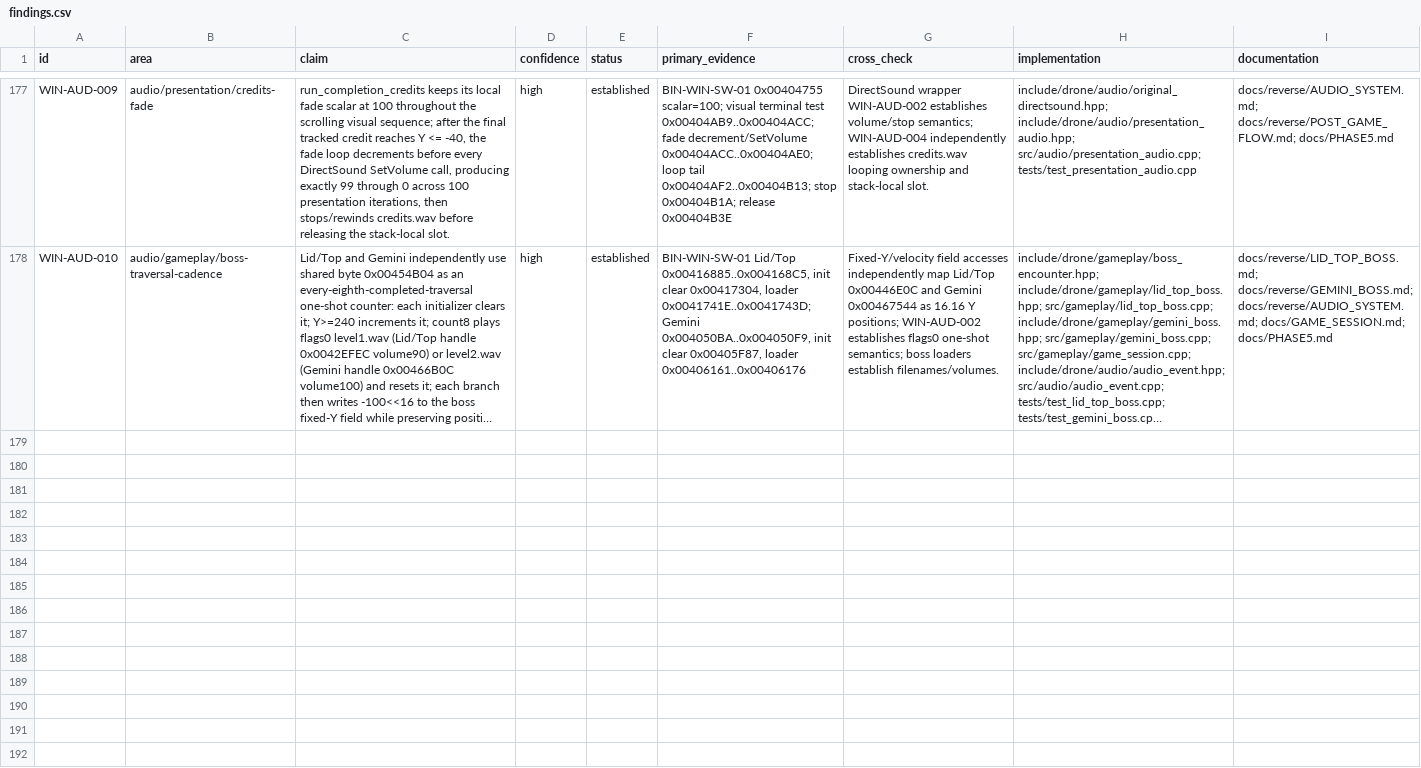
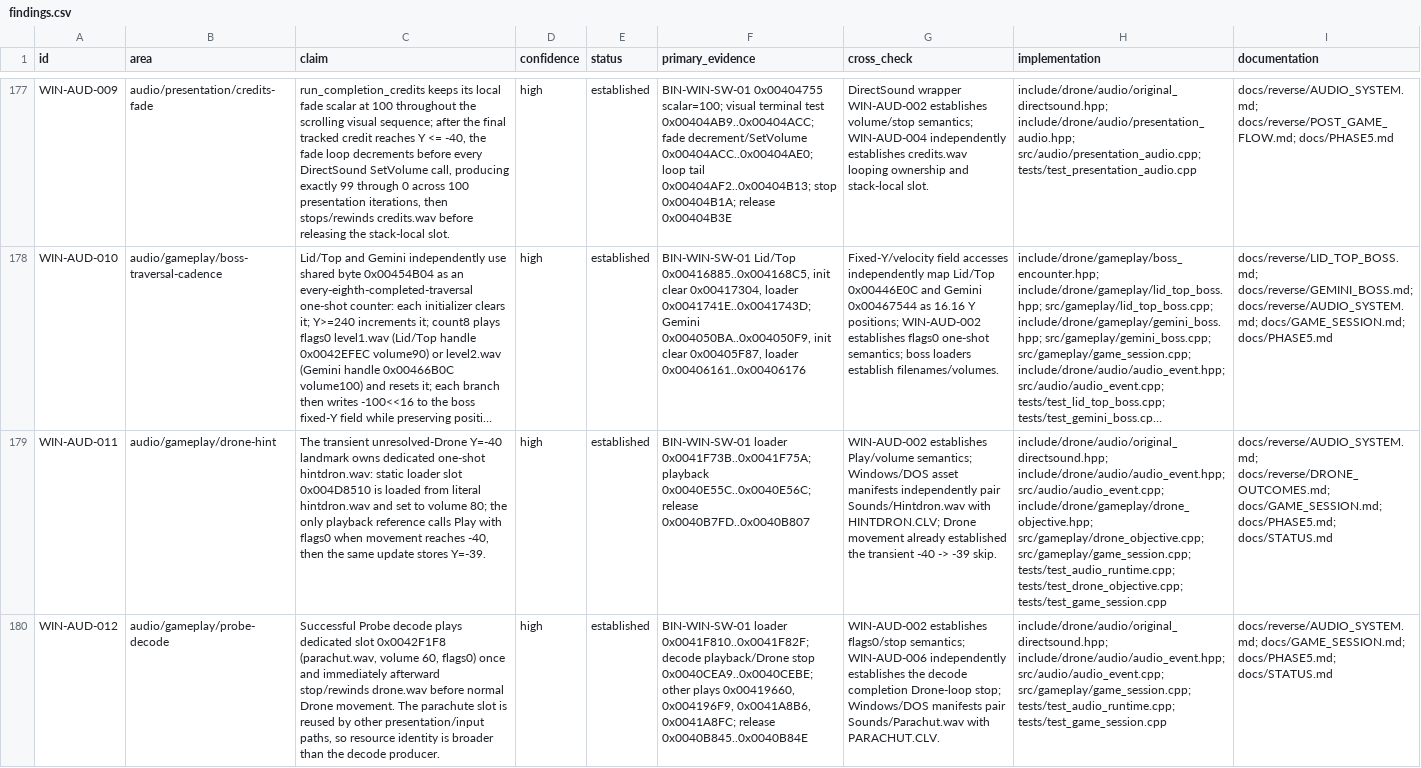
Before and after one commit to adamjvr/Drone, a CSV file: reverse/ledger/findings.csv, drawn as a sheet; only a part is shown, gaps mark what is left out; long unchanged cells end in …; the diff names each change by its address in the sheet, - before the commit and + after, or states it on an @@ line.

Commit message:
Integrate resolved Drone one-shot ownership

```diff
--- a/reverse/ledger/findings.csv
+++ b/reverse/ledger/findings.csv
+row 179: WIN-AUD-011 | audio/gameplay/drone-hint | The transient unresolved-Drone Y=-40 landmark owns dedicated one-shot hintdron.wav: static loader slot 0x004D8510 is loaded from literal hintdron.wav and set to volume 80; the only playback reference calls Play with flags0 when movement reaches -40, then the same update stores Y=-39. | high | established | BIN-WIN-SW-01 loader 0x0041F73B..0x0041F75A; playback 0x0040E55C..0x0040E56C; release 0x0040B7FD..0x0040B807 | WIN-AUD-002 establishes Play/volume semantics; Windows/DOS asset manifests independently pair Sounds/Hintdron.wav with HINTDRON.CLV; Drone movement already established the transient -40 -> -39 skip. | include/drone/audio/original_directsound.hpp; include/drone/audio/audio_event.hpp; src/audio/audio_event.cpp; include/drone/gameplay/drone_objective.hpp; src/gameplay/drone_objective.cpp; src/gameplay/game_session.cpp; tests/test_audio_runtime.cpp; tests/test_drone_objective.cpp; tests/test_game_session.cpp | docs/reverse/AUDIO_SYSTEM.md; docs/reverse/DRONE_OUTCOMES.md; docs/GAME_SESSION.md; docs/PHASE5.md; docs/STATUS.md
+row 180: WIN-AUD-012 | audio/gameplay/probe-decode | Successful Probe decode plays dedicated slot 0x0042F1F8 (parachut.wav, volume 60, flags0) once and immediately afterward stop/rewinds drone.wav before normal Drone movement. The parachute slot is reused by other presentation/input paths, so resource identity is broader than the decode producer. | high | established | BIN-WIN-SW-01 loader 0x0041F810..0x0041F82F; decode playback/Drone stop 0x0040CEA9..0x0040CEBE; other plays 0x00419660, 0x004196F9, 0x0041A8B6, 0x0041A8FC; release 0x0040B845..0x0040B84E | WIN-AUD-002 establishes flags0/stop semantics; WIN-AUD-006 independently establishes the decode completion Drone-loop stop; Windows/DOS manifests pair Sounds/Parachut.wav with PARACHUT.CLV. | include/drone/audio/original_directsound.hpp; include/drone/audio/audio_event.hpp; src/audio/audio_event.cpp; src/gameplay/game_session.cpp; tests/test_audio_runtime.cpp; tests/test_game_session.cpp | docs/reverse/AUDIO_SYSTEM.md; docs/GAME_SESSION.md; docs/PHASE5.md; docs/STATUS.md
```
Also changed, not shown: reverse/ledger/globals.csv, 16 other files.
